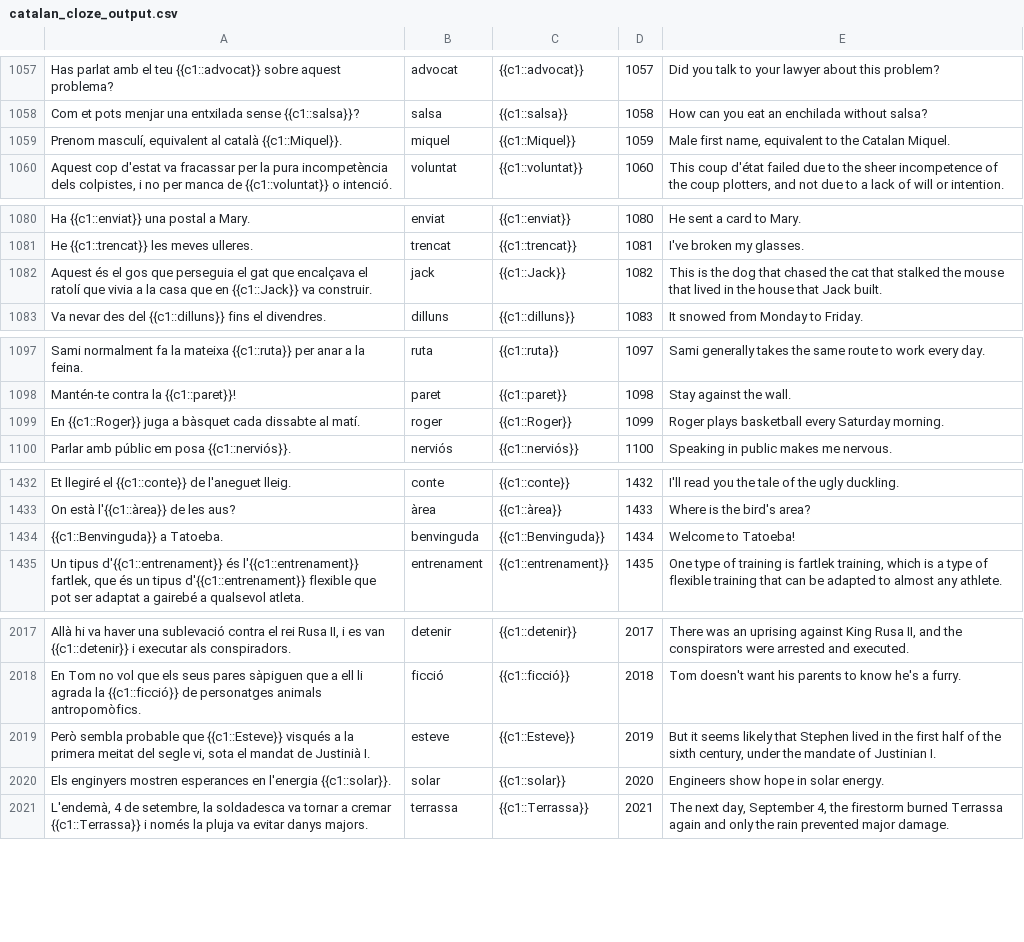
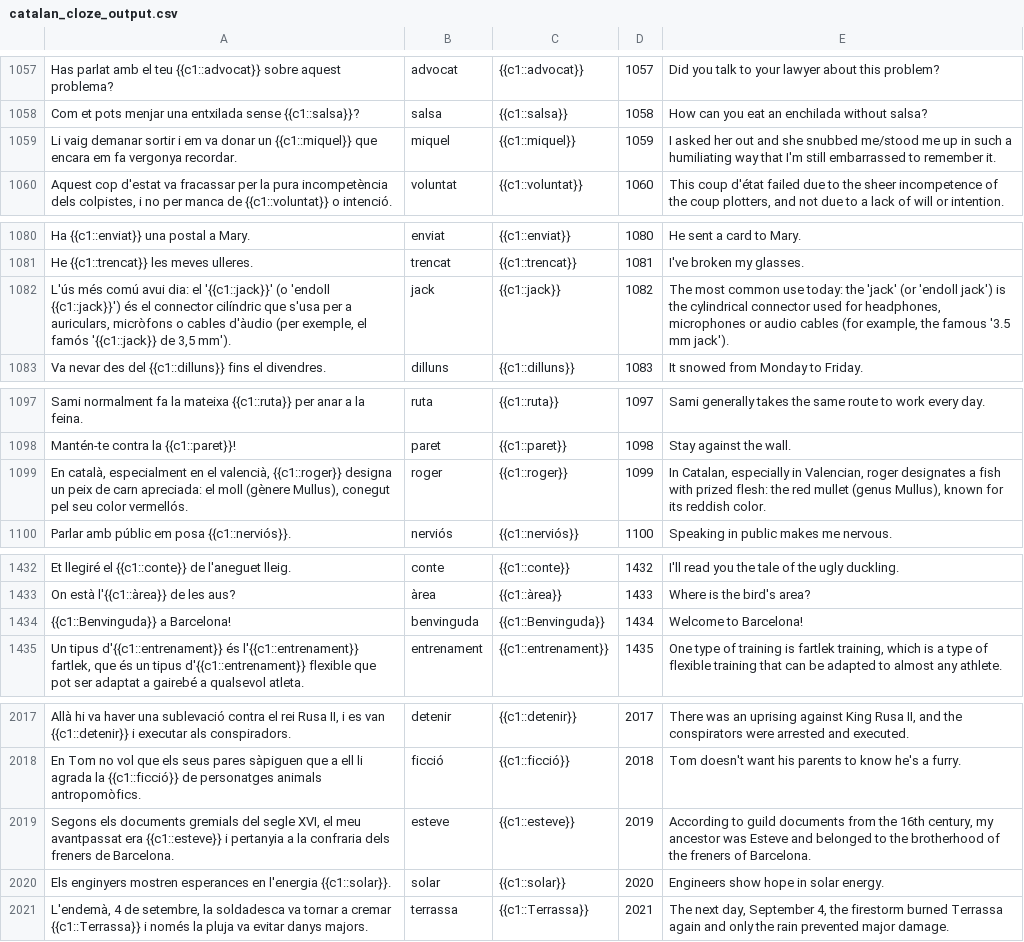
Before and after one commit to tmkeating/frequencyDictionaryCatalan, a CSV file: data/catalan_cloze_output.csv, drawn as a sheet; only a part is shown, gaps mark what is left out; the diff covers the shown part only; the diff names each change by its address in the sheet, - before the commit and + after, or states it on an @@ line.

Commit message:
Eliminar noms prohibits de la llista de termes per a millorar la precisió en les coincidències i actualitzar frases en el CSV de cloze per a una millor comprensió contextual.

```diff
--- a/data/catalan_cloze_output.csv
+++ b/data/catalan_cloze_output.csv
-A1059: Prenom masculí, equivalent al català {{c1::Miquel}}.
+A1059: Li vaig demanar sortir i em va donar un {{c1::miquel}} que encara em fa vergonya recordar.
-C1059: {{c1::Miquel}}
+C1059: {{c1::miquel}}
-E1059: Male first name, equivalent to the Catalan Miquel.
+E1059: I asked her out and she snubbed me/stood me up in such a humiliating way that I'm still embarrassed to remember it.
-A1082: Aquest és el gos que perseguia el gat que encalçava el ratolí que vivia a la casa que en {{c1::Jack}} va construir.
+A1082: L'ús més comú avui dia: el '{{c1::jack}}' (o 'endoll {{c1::jack}}') és el connector cilíndric que s'usa per a auriculars, micròfons o cables d'àudio (per exemple, el famós '{{c1::jack}} de 3,5 mm').
-C1082: {{c1::Jack}}
+C1082: {{c1::jack}}
-E1082: This is the dog that chased the cat that stalked the mouse that lived in the house that Jack built.
+E1082: The most common use today: the 'jack' (or 'endoll jack') is the cylindrical connector used for headphones, microphones or audio cables (for example, the famous '3.5 mm jack').
-A1099: En {{c1::Roger}} juga a bàsquet cada dissabte al matí.
+A1099: En català, especialment en el valencià, {{c1::roger}} designa un peix de carn apreciada: el moll (gènere Mullus), conegut pel seu color vermellós.
-C1099: {{c1::Roger}}
+C1099: {{c1::roger}}
-E1099: Roger plays basketball every Saturday morning.
+E1099: In Catalan, especially in Valencian, roger designates a fish with prized flesh: the red mullet (genus Mullus), known for its reddish color.
-A1434: {{c1::Benvinguda}} a Tatoeba.
+A1434: {{c1::Benvinguda}} a Barcelona!
-E1434: Welcome to Tatoeba!
+E1434: Welcome to Barcelona!
-A2019: Però sembla probable que {{c1::Esteve}} visqués a la primera meitat del segle vi, sota el mandat de Justinià I.
+A2019: Segons els documents gremials del segle XVI, el meu avantpassat era {{c1::esteve}} i pertanyia a la confraria dels freners de Barcelona.
-C2019: {{c1::Esteve}}
+C2019: {{c1::esteve}}
-E2019: But it seems likely that Stephen lived in the first half of the sixth century, under the mandate of Justinian I.
+E2019: According to guild documents from the 16th century, my ancestor was Esteve and belonged to the brotherhood of the freners of Barcelona.
```
Also changed, not shown: 4 edited cells elsewhere in this file, 3 other files.
